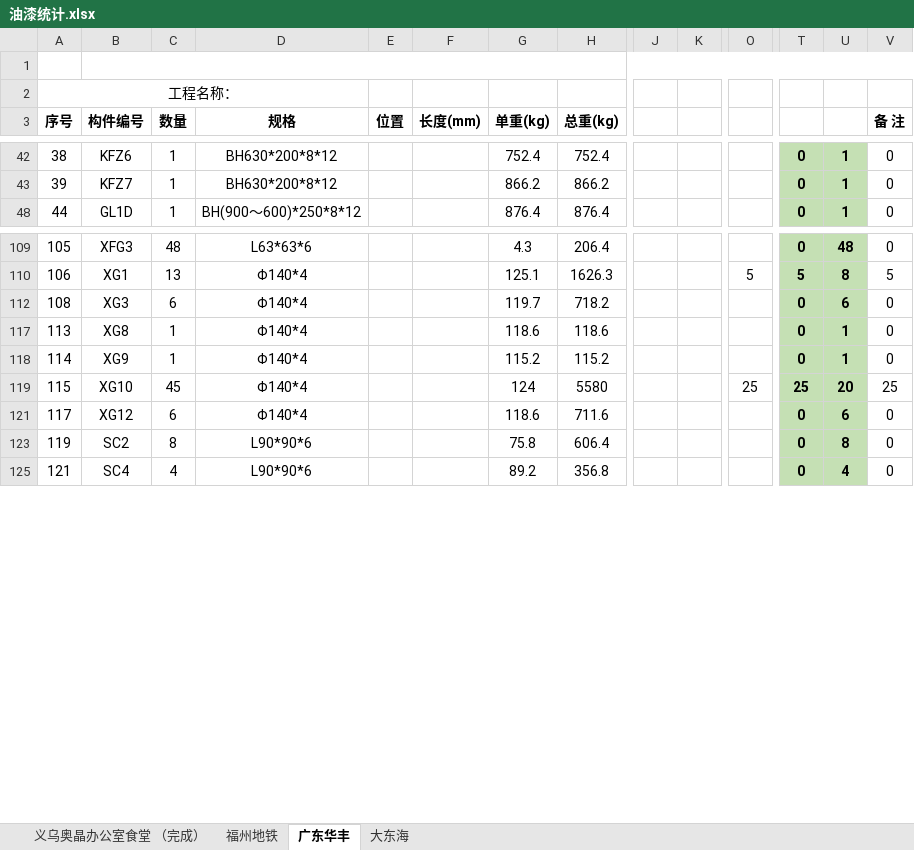
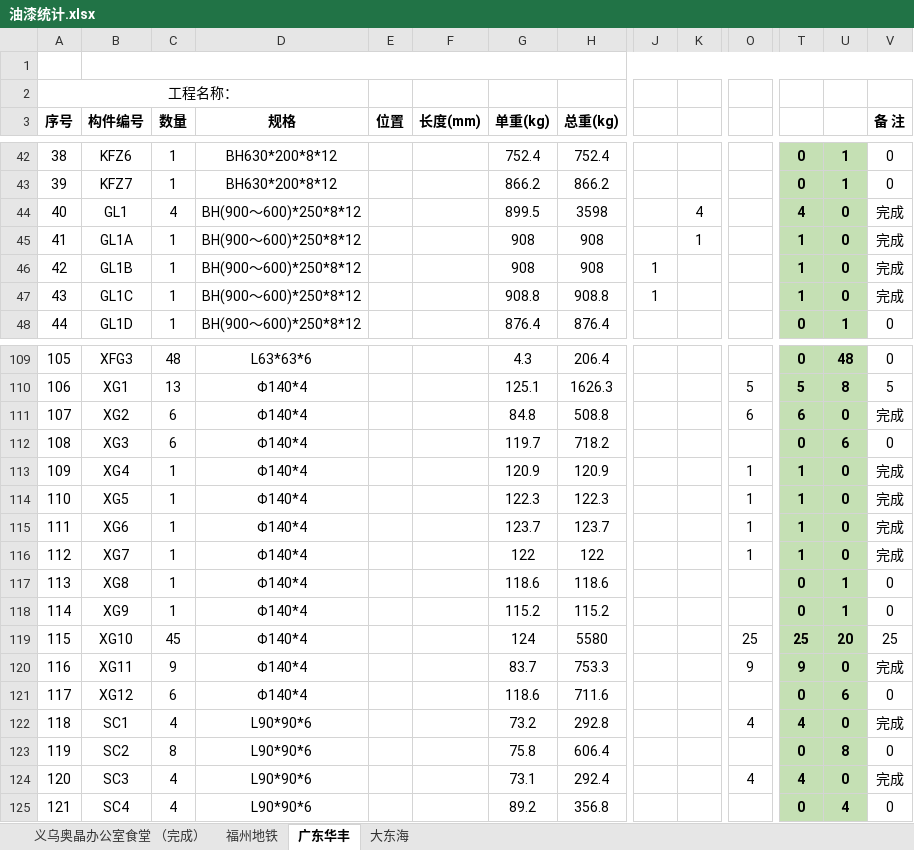
Before and after one commit to LuJZ1402/Upan, an Excel workbook: 油漆统计.xlsx, sheet 广东华丰, drawn as a sheet; only a part is shown, gaps mark what is left out; values as stored, in another font and other column widths than the file's, no borders; rows hold the shown columns only; the diff covers the shown part only; the diff names each change by its address in the sheet, - before the commit and + after, or states it on an @@ line.

```diff
--- a/油漆统计.xlsx (sheet 广东华丰)
+++ b/油漆统计.xlsx (sheet 广东华丰)
@@ row 44 unhidden: 40 | GL1 | 4 | BH(900～600)*250*8*12 |  |  | 899.5 | 3598 |  | 4 |  | 4 | 0 | 完成 @@
@@ row 45 unhidden: 41 | GL1A | 1 | BH(900～600)*250*8*12 |  |  | 908 | 908 |  | 1 |  | 1 | 0 | 完成 @@
@@ row 46 unhidden: 42 | GL1B | 1 | BH(900～600)*250*8*12 |  |  | 908 | 908 | 1 |  |  | 1 | 0 | 完成 @@
@@ row 47 unhidden: 43 | GL1C | 1 | BH(900～600)*250*8*12 |  |  | 908.8 | 908.8 | 1 |  |  | 1 | 0 | 完成 @@
@@ row 111 unhidden: 107 | XG2 | 6 | Φ140*4 |  |  | 84.8 | 508.8 |  |  | 6 | 6 | 0 | 完成 @@
@@ row 113 unhidden: 109 | XG4 | 1 | Φ140*4 |  |  | 120.9 | 120.9 |  |  | 1 | 1 | 0 | 完成 @@
@@ row 114 unhidden: 110 | XG5 | 1 | Φ140*4 |  |  | 122.3 | 122.3 |  |  | 1 | 1 | 0 | 完成 @@
@@ row 115 unhidden: 111 | XG6 | 1 | Φ140*4 |  |  | 123.7 | 123.7 |  |  | 1 | 1 | 0 | 完成 @@
@@ row 116 unhidden: 112 | XG7 | 1 | Φ140*4 |  |  | 122 | 122 |  |  | 1 | 1 | 0 | 完成 @@
@@ row 120 unhidden: 116 | XG11 | 9 | Φ140*4 |  |  | 83.7 | 753.3 |  |  | 9 | 9 | 0 | 完成 @@
@@ row 122 unhidden: 118 | SC1 | 4 | L90*90*6 |  |  | 73.2 | 292.8 |  |  | 4 | 4 | 0 | 完成 @@
@@ row 124 unhidden: 120 | SC3 | 4 | L90*90*6 |  |  | 73.1 | 292.4 |  |  | 4 | 4 | 0 | 完成 @@
```
Also changed, not shown: 34 hidden or unhidden rows and 16 edited cells elsewhere in this sheet.
